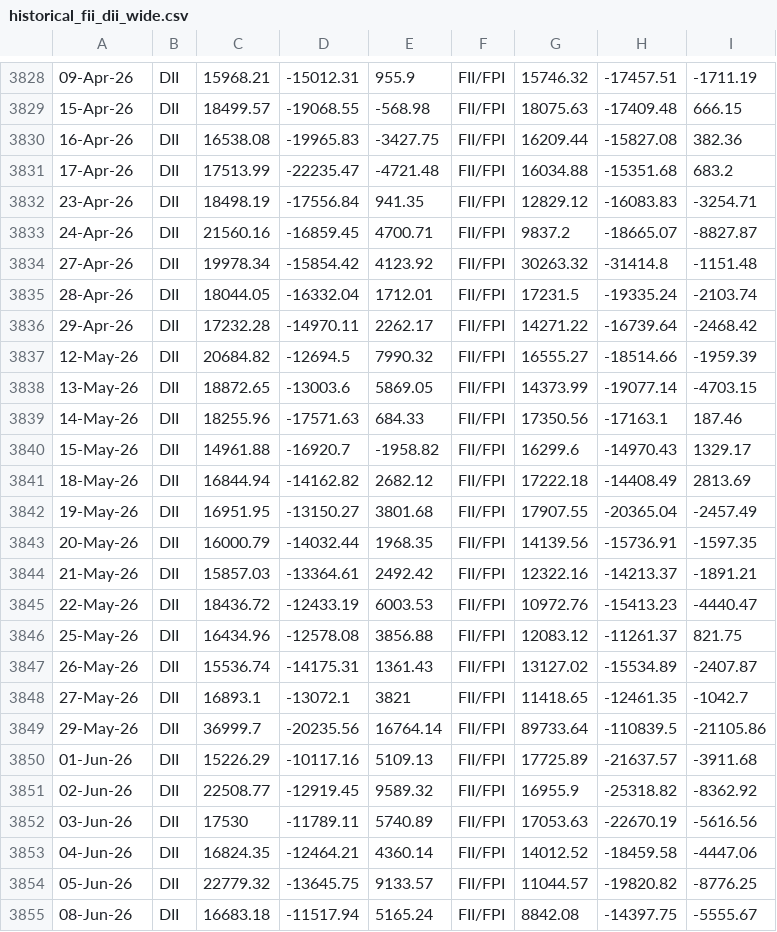
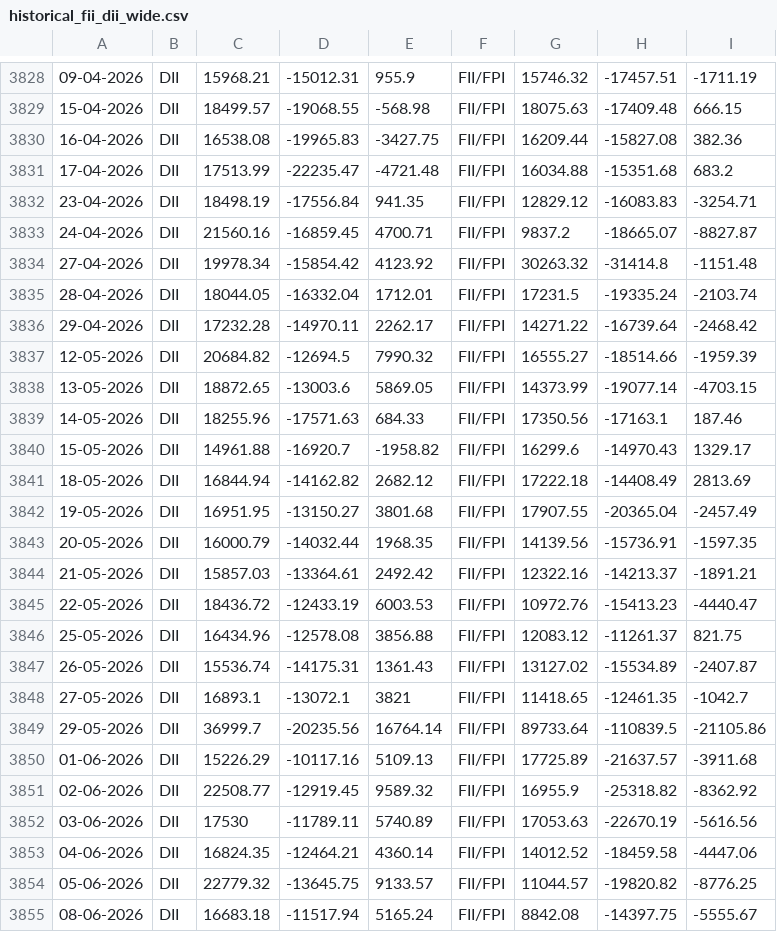
Before and after one commit to Raj11gitHUB/fii, a CSV file: data/historical_fii_dii_wide.csv, drawn as a sheet; only a part is shown, gaps mark what is left out; the diff covers the shown part only; the diff names each change by its address in the sheet, - before the commit and + after, or states it on an @@ line.

```diff
--- a/data/historical_fii_dii_wide.csv
+++ b/data/historical_fii_dii_wide.csv
-A3828: 09-Apr-26
+A3828: 09-04-2026
-A3829: 15-Apr-26
+A3829: 15-04-2026
-A3830: 16-Apr-26
+A3830: 16-04-2026
-A3831: 17-Apr-26
+A3831: 17-04-2026
-A3832: 23-Apr-26
+A3832: 23-04-2026
-A3833: 24-Apr-26
+A3833: 24-04-2026
-A3834: 27-Apr-26
+A3834: 27-04-2026
-A3835: 28-Apr-26
+A3835: 28-04-2026
-A3836: 29-Apr-26
+A3836: 29-04-2026
-A3837: 12-May-26
+A3837: 12-05-2026
-A3838: 13-May-26
+A3838: 13-05-2026
-A3839: 14-May-26
+A3839: 14-05-2026
-A3840: 15-May-26
+A3840: 15-05-2026
-A3841: 18-May-26
+A3841: 18-05-2026
-A3842: 19-May-26
+A3842: 19-05-2026
-A3843: 20-May-26
+A3843: 20-05-2026
-A3844: 21-May-26
+A3844: 21-05-2026
-A3845: 22-May-26
+A3845: 22-05-2026
-A3846: 25-May-26
+A3846: 25-05-2026
-A3847: 26-May-26
+A3847: 26-05-2026
-A3848: 27-May-26
+A3848: 27-05-2026
-A3849: 29-May-26
+A3849: 29-05-2026
-A3850: 01-Jun-26
+A3850: 01-06-2026
-A3851: 02-Jun-26
+A3851: 02-06-2026
-A3852: 03-Jun-26
+A3852: 03-06-2026
-A3853: 04-Jun-26
+A3853: 04-06-2026
-A3854: 05-Jun-26
+A3854: 05-06-2026
-A3855: 08-Jun-26
+A3855: 08-06-2026
```
Also changed, not shown: 94 edited cells elsewhere in this file.
